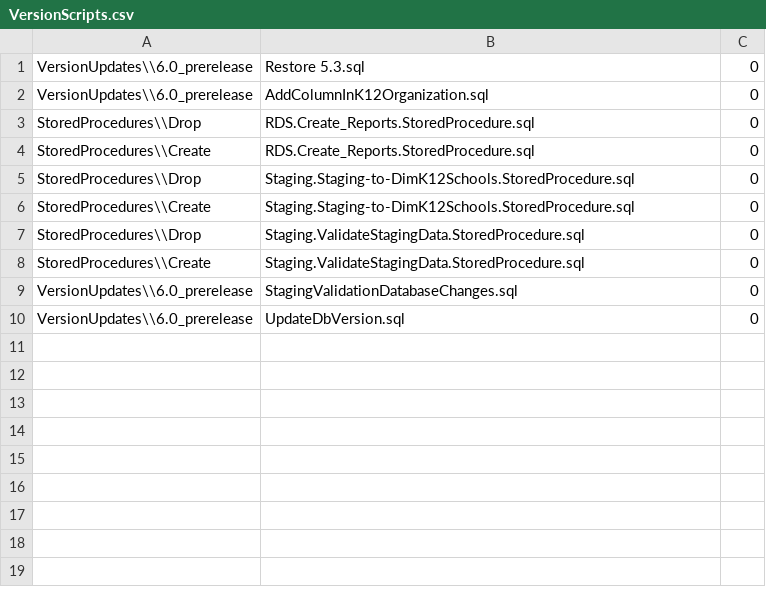
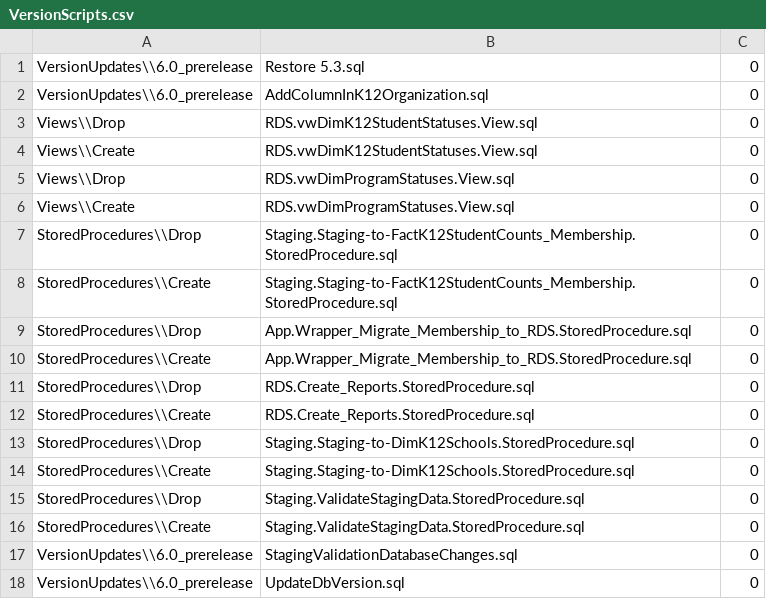
Before and after one commit to CEDS-Collaborative-Exchange/Generate, a CSV file: generate.database/VersionUpdates/6.0_prerelease/VersionScripts.csv, drawn as a sheet.

Commit message:
Initial commit for Staging-to-RDS Membership

```diff
--- a/generate.database/VersionUpdates/6.0_prerelease/VersionScripts.csv
+++ b/generate.database/VersionUpdates/6.0_prerelease/VersionScripts.csv
@@ -2,2 +2,10 @@ VersionUpdates\\6.0_prerelease,Restore 5.3.sql,0
 VersionUpdates\\6.0_prerelease,AddColumnInK12Organization.sql,0
+Views\\Drop,RDS.vwDimK12StudentStatuses.View.sql,0
+Views\\Create,RDS.vwDimK12StudentStatuses.View.sql,0
+Views\\Drop,RDS.vwDimProgramStatuses.View.sql,0
+Views\\Create,RDS.vwDimProgramStatuses.View.sql,0
+StoredProcedures\\Drop,Staging.Staging-to-FactK12StudentCounts_Membership.StoredProcedure.sql,0
+StoredProcedures\\Create,Staging.Staging-to-FactK12StudentCounts_Membership.StoredProcedure.sql,0
+StoredProcedures\\Drop,App.Wrapper_Migrate_Membership_to_RDS.StoredProcedure.sql,0
+StoredProcedures\\Create,App.Wrapper_Migrate_Membership_to_RDS.StoredProcedure.sql,0
 StoredProcedures\\Drop,RDS.Create_Reports.StoredProcedure.sql,0
```
Also changed, not shown: 7 other files.
